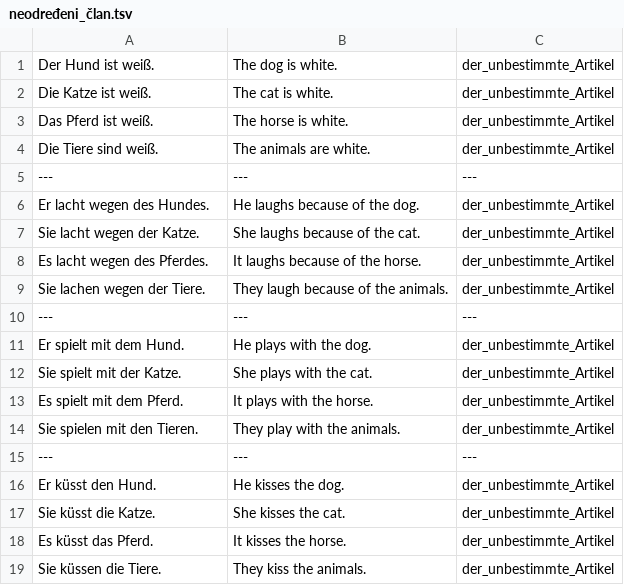
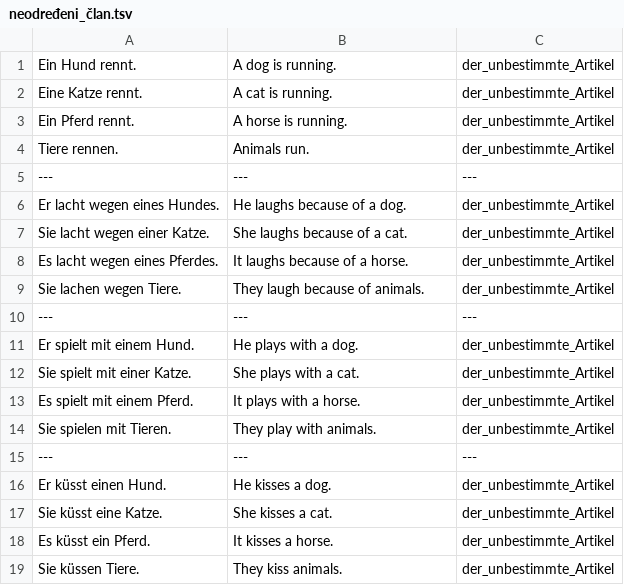
Before and after one commit to cohadar/language-analysis, a TSV file: german_analysis/gramatika/neodređeni_član.tsv, drawn as a sheet.

Commit message:
meh

```diff
--- a/german_analysis/gramatika/neodređeni_član.tsv
+++ b/german_analysis/gramatika/neodređeni_član.tsv
@@ -1,19 +1,19 @@
-Der Hund ist weiß.	The dog is white.	der_unbestimmte_Artikel
-Die Katze ist weiß.	The cat is white.	der_unbestimmte_Artikel
-Das Pferd ist weiß.	The horse is white.	der_unbestimmte_Artikel
-Die Tiere sind weiß.	The animals are white.	der_unbestimmte_Artikel
+Ein Hund rennt.	A dog is running.	der_unbestimmte_Artikel
+Eine Katze rennt.	A cat is running.	der_unbestimmte_Artikel
+Ein Pferd rennt.	A horse is running.	der_unbestimmte_Artikel
+Tiere rennen.	Animals run.	der_unbestimmte_Artikel
 ---	---	---
-Er lacht wegen des Hundes.	He laughs because of the dog.	der_unbestimmte_Artikel
-Sie lacht wegen der Katze.	She laughs because of the cat.	der_unbestimmte_Artikel
-Es lacht wegen des Pferdes.	It laughs because of the horse.	der_unbestimmte_Artikel
-Sie lachen wegen der Tiere.	They laugh because of the animals.	der_unbestimmte_Artikel
+Er lacht wegen eines Hundes.	He laughs because of a dog.	der_unbestimmte_Artikel
+Sie lacht wegen einer Katze.	She laughs because of a cat.	der_unbestimmte_Artikel
+Es lacht wegen eines Pferdes.	It laughs because of a horse.	der_unbestimmte_Artikel
+Sie lachen wegen Tiere.	They laugh because of animals.	der_unbestimmte_Artikel
 ---	---	---
-Er spielt mit dem Hund.	He plays with the dog.	der_unbestimmte_Artikel
-Sie spielt mit der Katze.	She plays with the cat.	der_unbestimmte_Artikel
-Es spielt mit dem Pferd.	It plays with the horse.	der_unbestimmte_Artikel
-Sie spielen mit den Tieren.	They play with the animals.	der_unbestimmte_Artikel
+Er spielt mit einem Hund.	He plays with a dog.	der_unbestimmte_Artikel
+Sie spielt mit einer Katze.	She plays with a cat.	der_unbestimmte_Artikel
+Es spielt mit einem Pferd.	It plays with a horse.	der_unbestimmte_Artikel
+Sie spielen mit Tieren.	They play with animals.	der_unbestimmte_Artikel
 ---	---	---
-Er küsst den Hund.	He kisses the dog.	der_unbestimmte_Artikel
-Sie küsst die Katze.	She kisses the cat.	der_unbestimmte_Artikel
-Es küsst das Pferd.	It kisses the horse.	der_unbestimmte_Artikel
-Sie küssen die Tiere.	They kiss the animals.	der_unbestimmte_Artikel
+Er küsst einen Hund.	He kisses a dog.	der_unbestimmte_Artikel
+Sie küsst eine Katze.	She kisses a cat.	der_unbestimmte_Artikel
+Es küsst ein Pferd.	It kisses a horse.	der_unbestimmte_Artikel
+Sie küssen Tiere.	They kiss animals.	der_unbestimmte_Artikel
```
